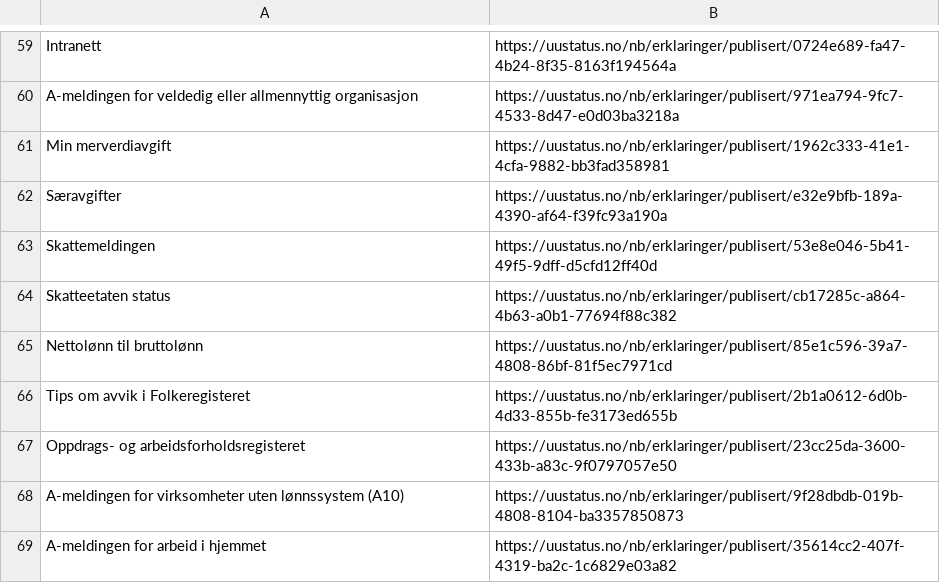
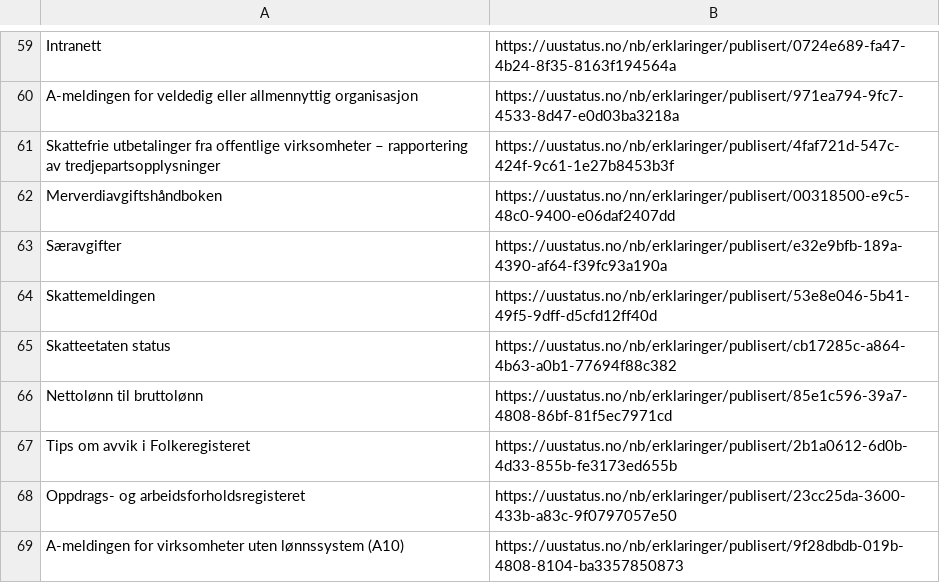
Before and after one commit to Skatteetaten/uu-status, a CSV file: uustatus-urls.csv, drawn as a sheet; only a part is shown, gaps mark what is left out; the shorter side is filled out with more unchanged rows.

```diff
--- a/uustatus-urls.csv
+++ b/uustatus-urls.csv
@@ -60,3 +60,4 @@ Intranett;https://uustatus.no/nb/erklaringer/publisert/0724e689-fa47-4b24-8f35-8
 A-meldingen for veldedig eller allmennyttig organisasjon;https://uustatus.no/nb/erklaringer/publisert/971ea794-9fc7-4533-8d47-e0d03ba3218a
-Min merverdiavgift;https://uustatus.no/nb/erklaringer/publisert/1962c333-41e1-4cfa-9882-bb3fad358981
+Skattefrie utbetalinger fra offentlige virksomheter – rapportering av tredjepartsopplysninger;https://uustatus.no/nb/erklaringer/publisert/4faf721d-547c-424f-9c61-1e27b8453b3f
+Merverdiavgiftshåndboken;https://uustatus.no/nn/erklaringer/publisert/00318500-e9c5-48c0-9400-e06daf2407dd
 Særavgifter;https://uustatus.no/nb/erklaringer/publisert/e32e9bfb-189a-4390-af64-f39fc93a190a
```
Also changed, not shown: docs/uu-status.csv.
